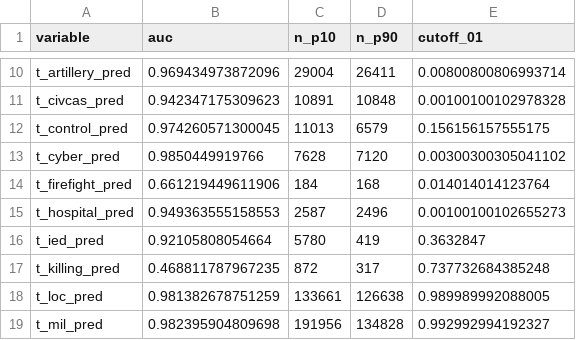
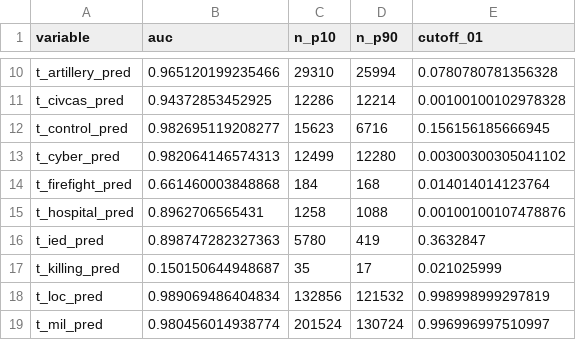
Before and after one commit to zhukovyuri/VIINA, a CSV file: Diagnostics/auc_latest.csv, drawn as a sheet; only a part is shown, gaps mark what is left out; the diff covers the shown part only; the diff names each change by its address in the sheet, - before the commit and + after, or states it on an @@ line.

Commit message:
Data update

```diff
--- a/Diagnostics/auc_latest.csv
+++ b/Diagnostics/auc_latest.csv
-B10 (auc): 0.969434973872096
+B10 (auc): 0.965120199235466
-C10 (n_p10): 29004
+C10 (n_p10): 29310
-D10 (n_p90): 26411
+D10 (n_p90): 25994
-E10 (cutoff_01): 0.00800800806993714
+E10 (cutoff_01): 0.0780780781356328
-B11 (auc): 0.942347175309623
+B11 (auc): 0.94372853452925
-C11 (n_p10): 10891
+C11 (n_p10): 12286
-D11 (n_p90): 10848
+D11 (n_p90): 12214
-B12 (auc): 0.974260571300045
+B12 (auc): 0.982695119208277
-C12 (n_p10): 11013
+C12 (n_p10): 15623
-D12 (n_p90): 6579
+D12 (n_p90): 6716
-E12 (cutoff_01): 0.156156157555175
+E12 (cutoff_01): 0.156156185666945
-B13 (auc): 0.9850449919766
+B13 (auc): 0.982064146574313
-C13 (n_p10): 7628
+C13 (n_p10): 12499
-D13 (n_p90): 7120
+D13 (n_p90): 12280
-B14 (auc): 0.661219449611906
+B14 (auc): 0.661460003848868
-B15 (auc): 0.949363555158553
+B15 (auc): 0.8962706565431
-C15 (n_p10): 2587
+C15 (n_p10): 1258
-D15 (n_p90): 2496
+D15 (n_p90): 1088
-E15 (cutoff_01): 0.00100100102655273
+E15 (cutoff_01): 0.00100100107478876
-B16 (auc): 0.92105808054664
+B16 (auc): 0.898747282327363
-B17 (auc): 0.468811787967235
+B17 (auc): 0.150150644948687
-C17 (n_p10): 872
+C17 (n_p10): 35
-D17 (n_p90): 317
+D17 (n_p90): 17
-E17 (cutoff_01): 0.737732684385248
+E17 (cutoff_01): 0.021025999
-B18 (auc): 0.981382678751259
+B18 (auc): 0.989069486404834
-C18 (n_p10): 133661
+C18 (n_p10): 132856
-D18 (n_p90): 126638
+D18 (n_p90): 121532
-E18 (cutoff_01): 0.989989992088005
+E18 (cutoff_01): 0.998998999297819
-B19 (auc): 0.982395904809698
+B19 (auc): 0.980456014938774
-C19 (n_p10): 191956
+C19 (n_p10): 201524
-D19 (n_p90): 134828
+D19 (n_p90): 130724
-E19 (cutoff_01): 0.992992994192327
+E19 (cutoff_01): 0.996996997510997
```
Also changed, not shown: 51 edited cells elsewhere in this file, 7 other files.
